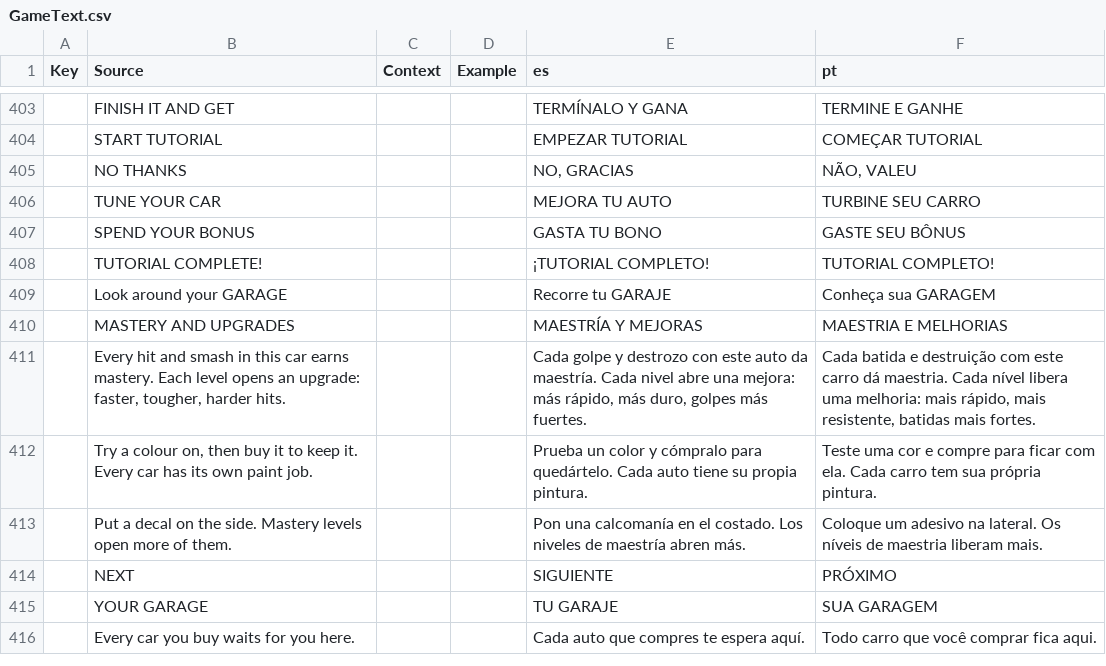
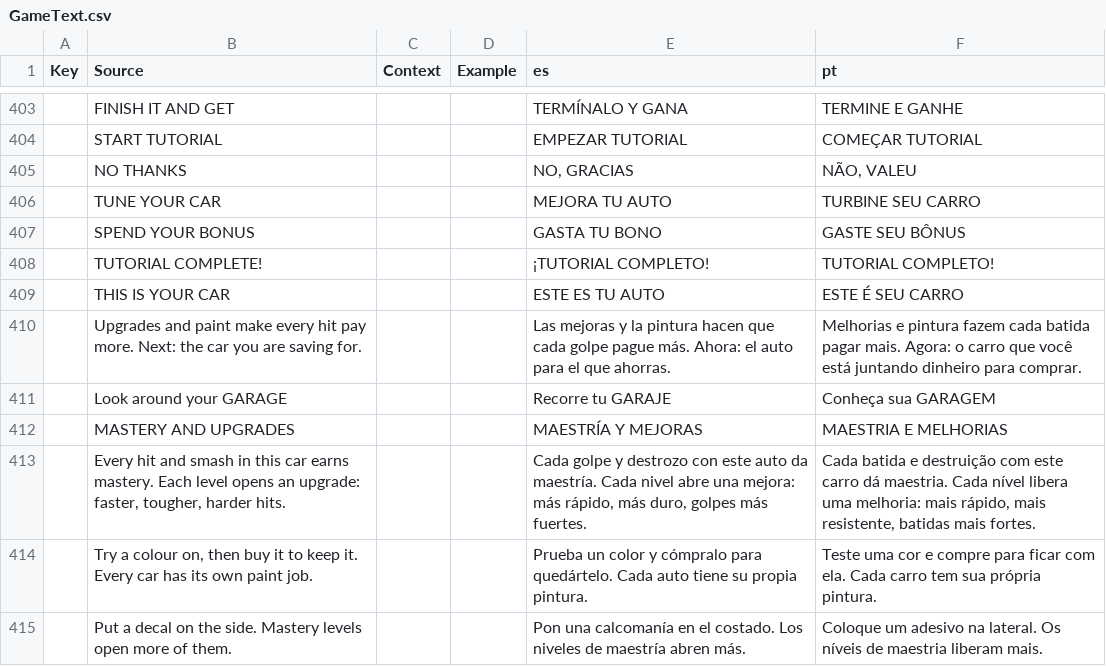
Before and after one commit to jonkermoo/run-over-your-friends, a CSV file: src/localization/GameText.csv, drawn as a sheet; only a part is shown, gaps mark what is left out; the shorter side is filled out with more unchanged rows; the diff names each change by its address in the sheet, - before the commit and + after, or states it on an @@ line.

Commit message:
Garage tour moves to the end of the tutorial and shrinks to two pages: it starts as the finish bonus is paid (BonusAt), shows your car, then the car to buy next. Upgrades/Paint/Decals pages removed; next-car lines no longer promise the bonus

```diff
--- a/src/localization/GameText.csv
+++ b/src/localization/GameText.csv
+row 409:  | THIS IS YOUR CAR |  |  | ESTE ES TU AUTO | ESTE É SEU CARRO
+row 410:  | Upgrades and paint make every hit pay more. Next: the car you are saving for. |  |  | Las mejoras y la pintura hacen que cada golpe pague más. Ahora: el auto para el que ahorras. | Melhorias e pintura fazem cada batida pagar mais. Agora: o carro que você está juntando dinheiro para comprar.
```
Also changed, not shown: src/shared/Lines.csv, 5 other files.
